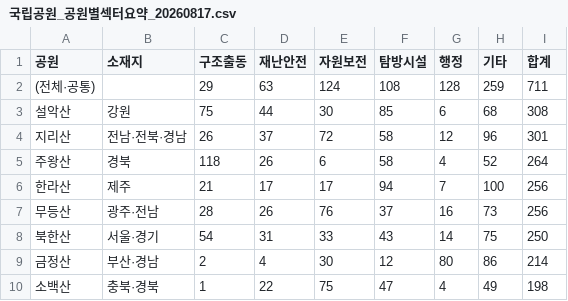
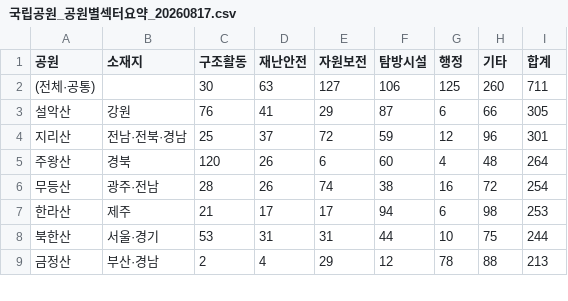
Before and after one commit to seorak1275/parknews, a CSV file: data/dataset/국립공원_공원별섹터요약_20260817.csv, drawn as a sheet; only a part is shown; the diff covers the shown part only.

```diff
--- a/data/dataset/국립공원_공원별섹터요약_20260817.csv
+++ b/data/dataset/국립공원_공원별섹터요약_20260817.csv
@@ -1,10 +1,9 @@
-공원,소재지,구조출동,재난안전,자원보전,탐방시설,행정,기타,합계
-(전체·공통),,29,63,124,108,128,259,711
-설악산,강원,75,44,30,85,6,68,308
-지리산,전남·전북·경남,26,37,72,58,12,96,301
-주왕산,경북,118,26,6,58,4,52,264
-한라산,제주,21,17,17,94,7,100,256
-무등산,광주·전남,28,26,76,37,16,73,256
-북한산,서울·경기,54,31,33,43,14,75,250
-금정산,부산·경남,2,4,30,12,80,86,214
-소백산,충북·경북,1,22,75,47,4,49,198
+공원,소재지,구조활동,재난안전,자원보전,탐방시설,행정,기타,합계
+(전체·공통),,30,63,127,106,125,260,711
+설악산,강원,76,41,29,87,6,66,305
+지리산,전남·전북·경남,25,37,72,59,12,96,301
+주왕산,경북,120,26,6,60,4,48,264
+무등산,광주·전남,28,26,74,38,16,72,254
+한라산,제주,21,17,17,94,6,98,253
+북한산,서울·경기,53,31,31,44,10,75,244
+금정산,부산·경남,2,4,29,12,78,88,213
```
Also changed, not shown: 2 added rows, 1 removed row and 59 edited cells elsewhere in this file, data/dataset/국립공원_세부분류_연도별_20260817.csv, data/dataset/국립공원_연도별섹터_20260817.csv, 24 other files.
